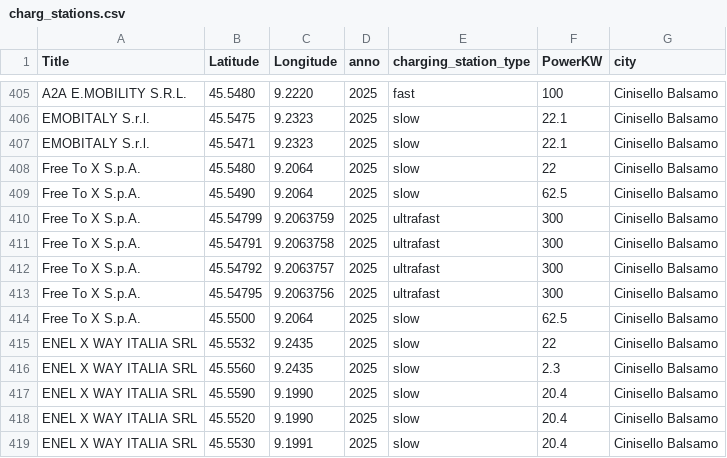
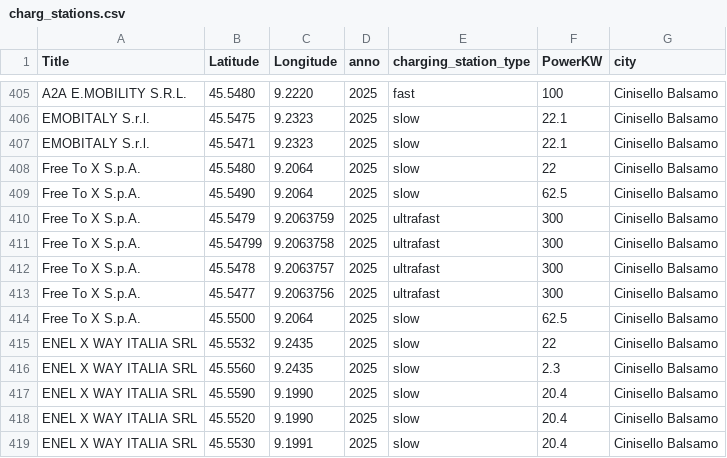
Before and after one commit to EleRossi17/prova_colonnine, a CSV file: public/charg_stations.csv, drawn as a sheet; only a part is shown, gaps mark what is left out.

Commit message:
Update charg_stations.csv

```diff
--- a/public/charg_stations.csv
+++ b/public/charg_stations.csv
@@ -409,6 +409,6 @@ Free To X S.p.A.,45.5480,9.2064,2025,slow,22,Cinisello Balsamo
 Free To X S.p.A.,45.5490,9.2064,2025,slow,62.5,Cinisello Balsamo
-Free To X S.p.A.,45.54799,9.2063759,2025,ultrafast,300,Cinisello Balsamo
-Free To X S.p.A.,45.54791,9.2063758,2025,ultrafast,300,Cinisello Balsamo
-Free To X S.p.A.,45.54792,9.2063757,2025,ultrafast,300,Cinisello Balsamo
-Free To X S.p.A.,45.54795,9.2063756,2025,ultrafast,300,Cinisello Balsamo
+Free To X S.p.A.,45.5479,9.2063759,2025,ultrafast,300,Cinisello Balsamo
+Free To X S.p.A.,45.54799,9.2063758,2025,ultrafast,300,Cinisello Balsamo
+Free To X S.p.A.,45.5478,9.2063757,2025,ultrafast,300,Cinisello Balsamo
+Free To X S.p.A.,45.5477,9.2063756,2025,ultrafast,300,Cinisello Balsamo
 Free To X S.p.A.,45.5500,9.2064,2025,slow,62.5,Cinisello Balsamo
```
